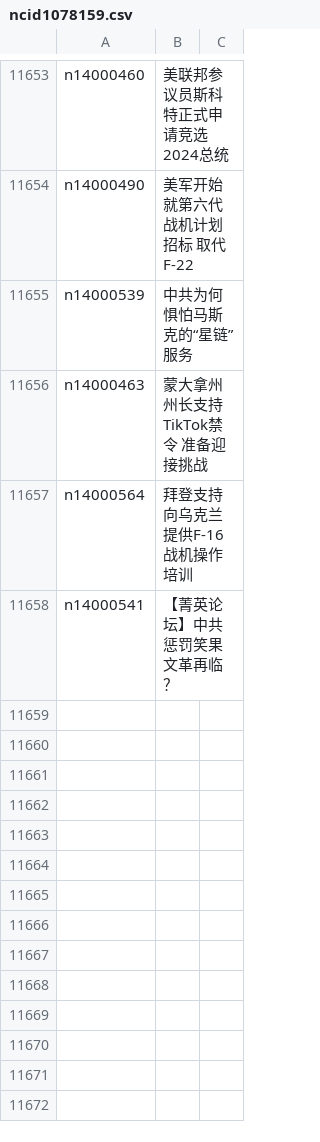
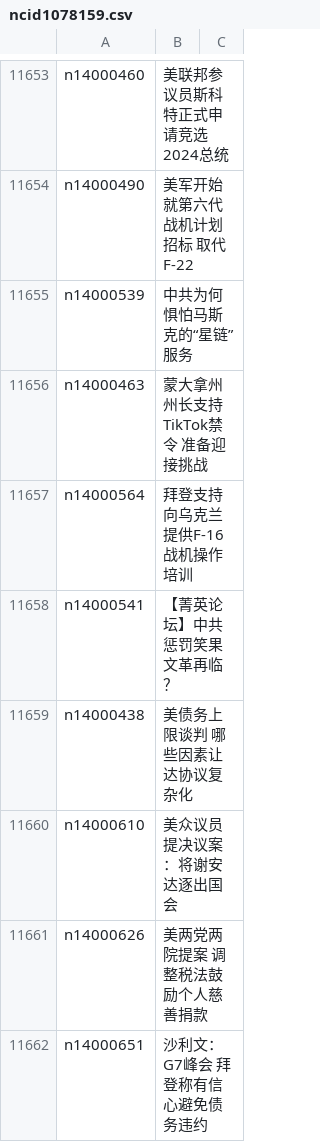
Before and after one commit to epic-marker/epoch-news, a CSV file: indexes/ncid1078159.csv, drawn as a sheet; only a part is shown, gaps mark what is left out; the diff names each change by its address in the sheet, - before the commit and + after, or states it on an @@ line.

```diff
--- a/indexes/ncid1078159.csv
+++ b/indexes/ncid1078159.csv
+row 11659: n14000438 | 美债务上限谈判 哪些因素让达协议复杂化
+row 11660: n14000610 | 美众议员提决议案：将谢安达逐出国会
+row 11661: n14000626 | 美两党两院提案 调整税法鼓励个人慈善捐款
+row 11662: n14000651 | 沙利文：G7峰会 拜登称有信心避免债务违约
```
Also changed, not shown: indexes/ncid1078158.csv, indexes/ncid1078160.csv, 39 other files.
